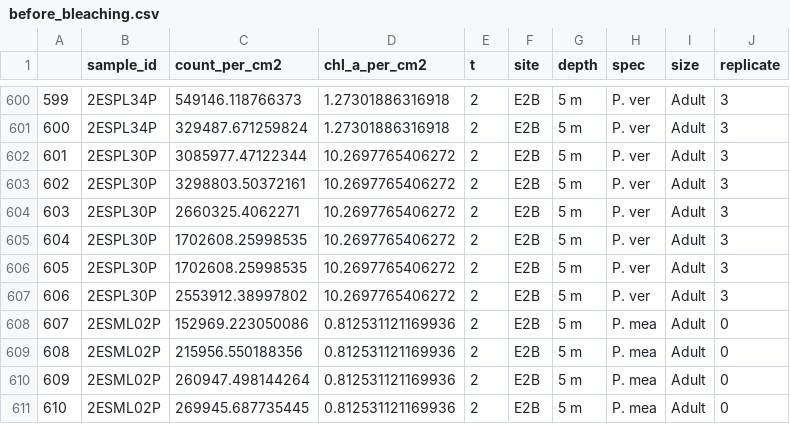
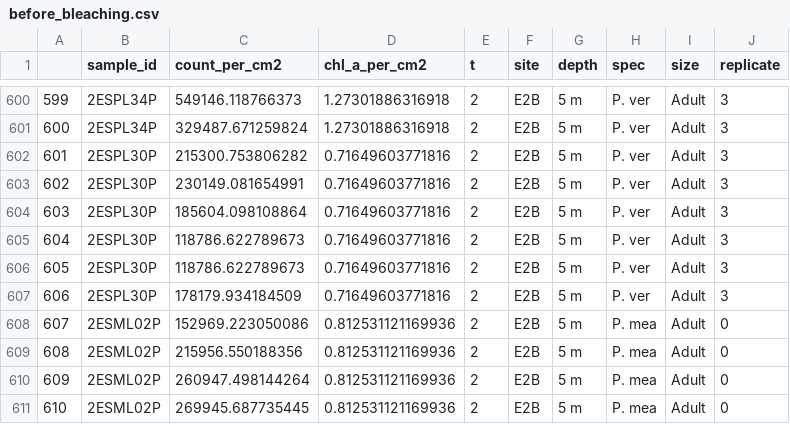
Before and after one commit to andieich/thesis_charlotte, a CSV file: physio/data/clean/before_bleaching.csv, drawn as a sheet; only a part is shown, gaps mark what is left out.

Commit message:
udated area

```diff
--- a/physio/data/clean/before_bleaching.csv
+++ b/physio/data/clean/before_bleaching.csv
@@ -601,8 +601,8 @@
 "600","2ESPL34P",329487.671259824,1.27301886316918,"2","E2B","5 m","P. ver","Adult",3
-"601","2ESPL30P",3085977.47122344,10.2697765406272,"2","E2B","5 m","P. ver","Adult",3
-"602","2ESPL30P",3298803.50372161,10.2697765406272,"2","E2B","5 m","P. ver","Adult",3
-"603","2ESPL30P",2660325.4062271,10.2697765406272,"2","E2B","5 m","P. ver","Adult",3
-"604","2ESPL30P",1702608.25998535,10.2697765406272,"2","E2B","5 m","P. ver","Adult",3
-"605","2ESPL30P",1702608.25998535,10.2697765406272,"2","E2B","5 m","P. ver","Adult",3
-"606","2ESPL30P",2553912.38997802,10.2697765406272,"2","E2B","5 m","P. ver","Adult",3
+"601","2ESPL30P",215300.753806282,0.71649603771816,"2","E2B","5 m","P. ver","Adult",3
+"602","2ESPL30P",230149.081654991,0.71649603771816,"2","E2B","5 m","P. ver","Adult",3
+"603","2ESPL30P",185604.098108864,0.71649603771816,"2","E2B","5 m","P. ver","Adult",3
+"604","2ESPL30P",118786.622789673,0.71649603771816,"2","E2B","5 m","P. ver","Adult",3
+"605","2ESPL30P",118786.622789673,0.71649603771816,"2","E2B","5 m","P. ver","Adult",3
+"606","2ESPL30P",178179.934184509,0.71649603771816,"2","E2B","5 m","P. ver","Adult",3
 "607","2ESML02P",152969.223050086,0.812531121169936,"2","E2B","5 m","P. mea","Adult",0
```
